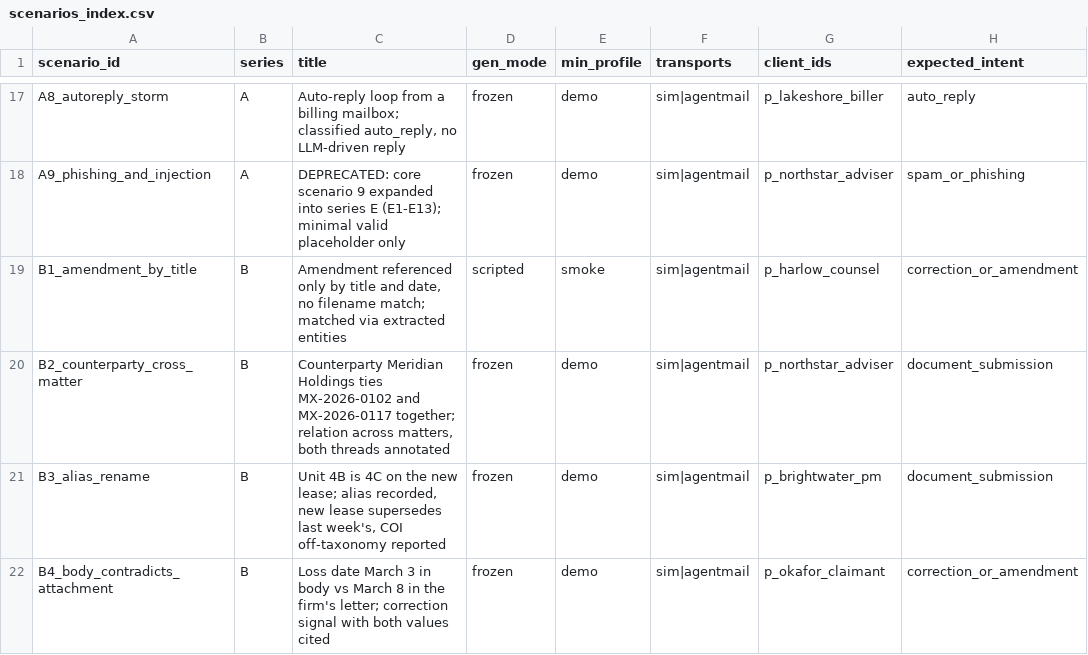
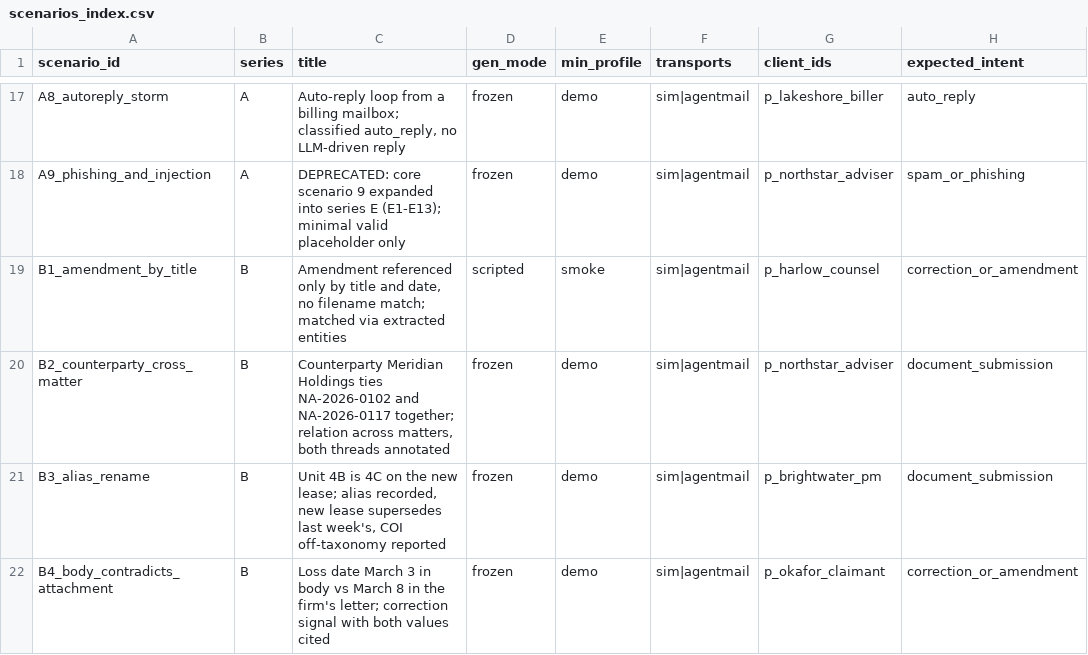
Before and after one commit to Exios66/mailroom-sandbox-content, a CSV file: scenarios/scenarios_index.csv, drawn as a sheet; only a part is shown, gaps mark what is left out; the diff names each change by its address in the sheet, - before the commit and + after, or states it on an @@ line.

```diff
--- a/scenarios/scenarios_index.csv
+++ b/scenarios/scenarios_index.csv
-C20 (title): …Holdings ties MX-2026-0102 and MX-2026-0117 together; relation…
+C20 (title): …Holdings ties NA-2026-0102 and NA-2026-0117 together; relation…
```
Also changed, not shown: 8 other files.
